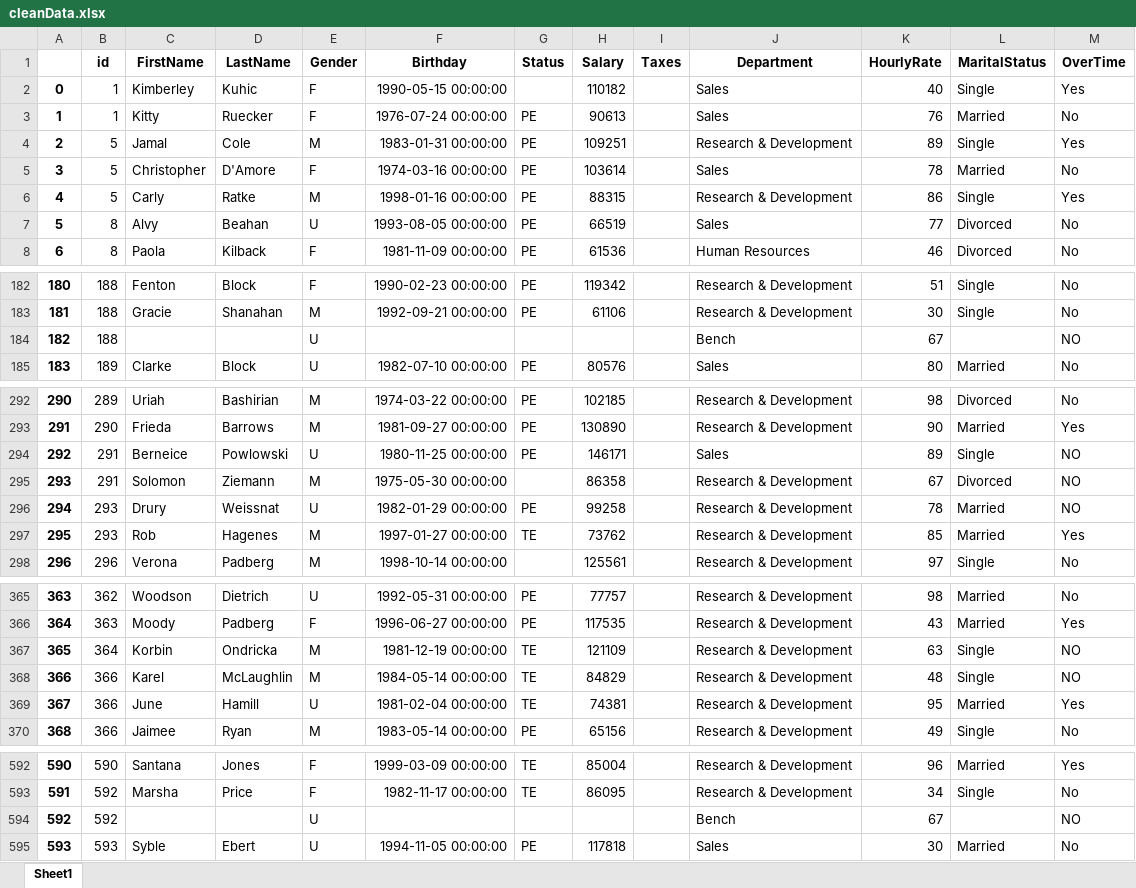
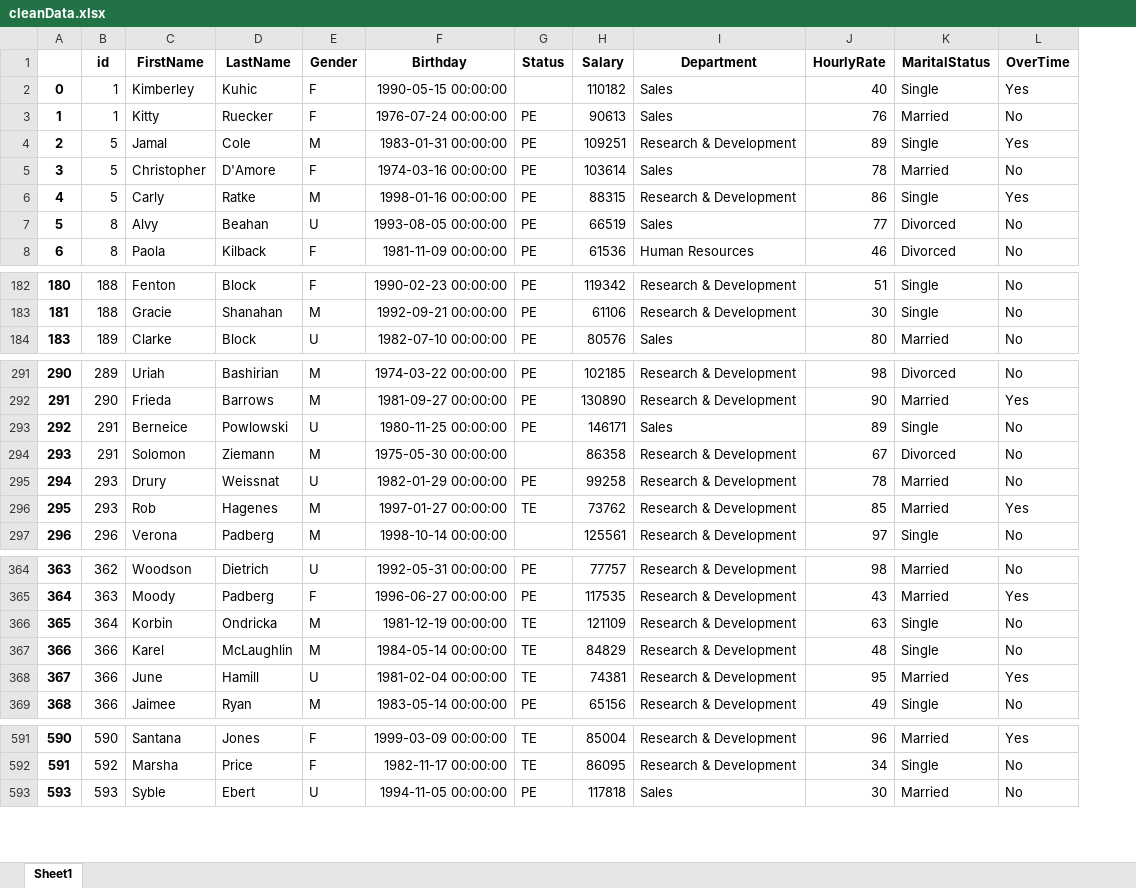
Before and after one commit to GaryLEAD/Caso-3-Admin-de-Datos, an Excel workbook: Caso #3 Administracion de datos/Datos procesados/cleanData.xlsx, sheet Sheet1, drawn as a sheet; only a part is shown, gaps mark what is left out; values as stored, in another font and other column widths than the file's, no borders; removed rows and columns are numbered as before the commit, all else as after; the diff covers the shown part only; the diff names each change by its address in the sheet, - before the commit and + after, or states it on an @@ line.

Commit message:
actualización del código y del archivo cleandata

```diff
--- a/Caso #3 Administracion de datos/Datos procesados/cleanData.xlsx (sheet Sheet1)
+++ b/Caso #3 Administracion de datos/Datos procesados/cleanData.xlsx (sheet Sheet1)
-column I (Taxes), empty
-row 184: 182 | 188 |  |  | U |  |  |  |  | Bench | 67 |  | NO
-L293:L295 (OverTime): NO
+L293:L295 (OverTime): No
-L366:L367 (OverTime): NO
+L366:L367 (OverTime): No
-row 594: 592 | 592 |  |  | U |  |  |  |  | Bench | 67 |  | NO
```
Also changed, not shown: 4 edited cells elsewhere in this sheet, 2 other files.
